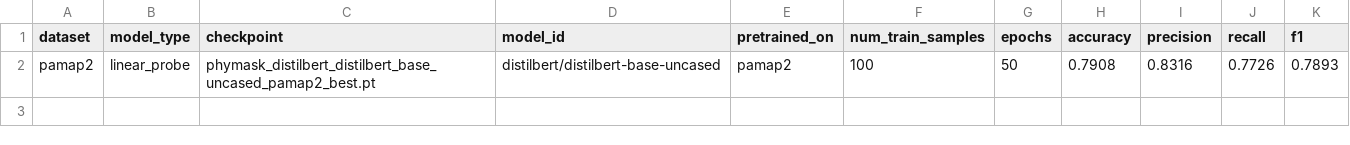
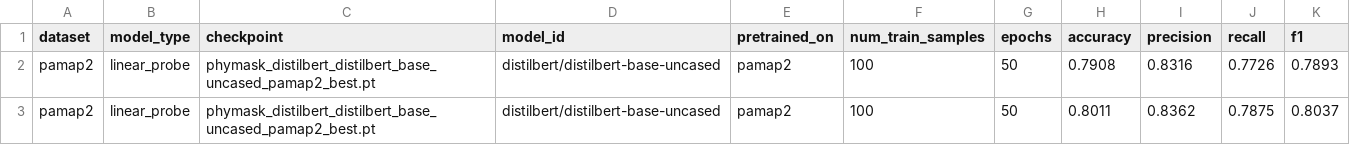
Before and after one commit to jlstdio/DNN-Learning-Method-Baseline-Implementation, a CSV file: downstream_task/results/linear_probe_phymask_pamap2/linear_probe_results.csv, drawn as a sheet; the diff names each change by its address in the sheet, - before the commit and + after, or states it on an @@ line.

```diff
--- a/downstream_task/results/linear_probe_phymask_pamap2/linear_probe_results.csv
+++ b/downstream_task/results/linear_probe_phymask_pamap2/linear_probe_results.csv
+row 3: pamap2 | linear_probe | phymask_distilbert_distilbert_base_uncased_pamap2_best.pt | distilbert/distilbert-base-uncased | pamap2 | 100 | 50 | 0.8011 | 0.8362 | 0.7875 | 0.8037
```
Also changed, not shown: downstream_task/results/linear_probe_cmc_pamap2/linear_probe_results.csv, downstream_task/results/linear_probe_ts2vec_pamap2/linear_probe_results.csv, 5 other files.
